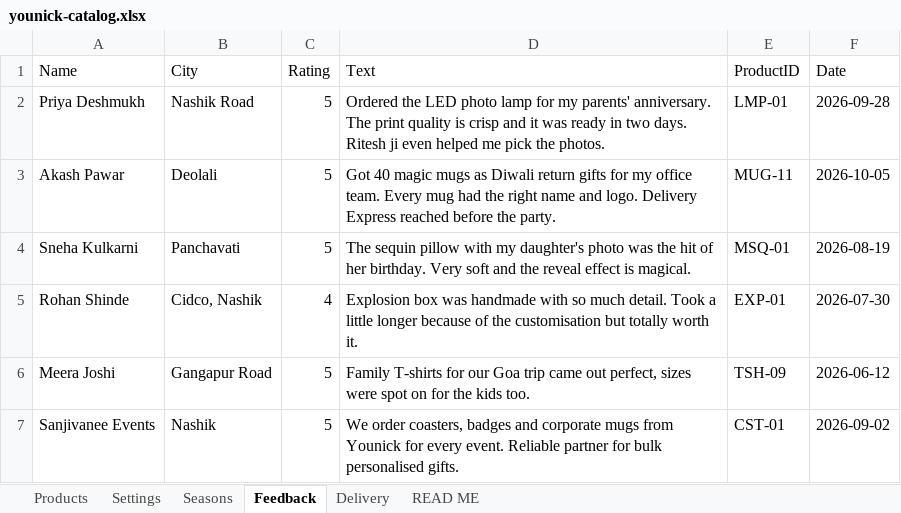
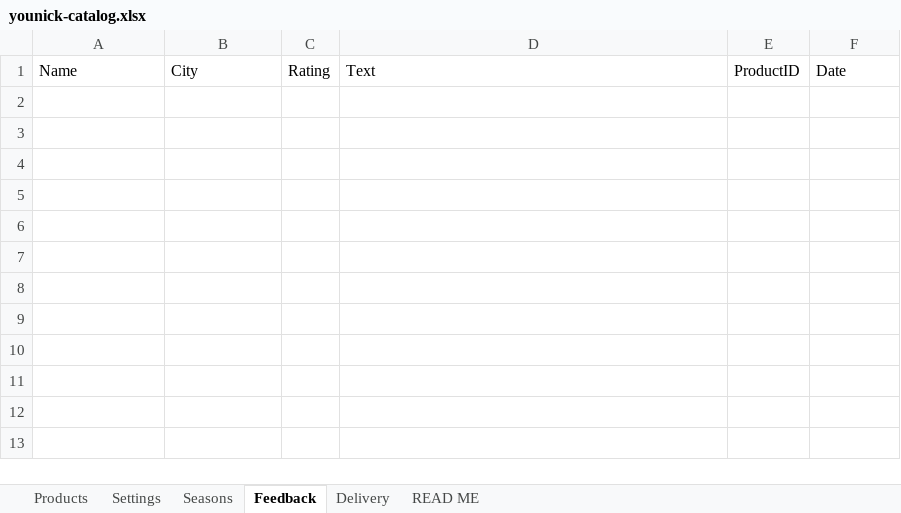
Before and after one commit to Harshal88s/btp., an Excel workbook: younick-marketplace/data/younick-catalog.xlsx, sheet Feedback, drawn as a sheet; values as stored, in another font and other column widths than the file's, no borders; the diff names each change by its address in the sheet, - before the commit and + after, or states it on an @@ line.

```diff
--- a/younick-marketplace/data/younick-catalog.xlsx (sheet Feedback)
+++ b/younick-marketplace/data/younick-catalog.xlsx (sheet Feedback)
-row 2: Priya Deshmukh | Nashik Road | 5 | Ordered the LED photo lamp for my parents' anniversary. The print quality is crisp and it was ready in two days. Ritesh ji even helped me pick the photos. | LMP-01 | 2026-09-28
-row 3: Akash Pawar | Deolali | 5 | Got 40 magic mugs as Diwali return gifts for my office team. Every mug had the right name and logo. Delivery Express reached before the party. | MUG-11 | 2026-10-05
-row 4: Sneha Kulkarni | Panchavati | 5 | The sequin pillow with my daughter's photo was the hit of her birthday. Very soft and the reveal effect is magical. | MSQ-01 | 2026-08-19
-row 5: Rohan Shinde | Cidco, Nashik | 4 | Explosion box was handmade with so much detail. Took a little longer because of the customisation but totally worth it. | EXP-01 | 2026-07-30
-row 6: Meera Joshi | Gangapur Road | 5 | Family T-shirts for our Goa trip came out perfect, sizes were spot on for the kids too. | TSH-09 | 2026-06-12
-row 7: Sanjivanee Events | Nashik | 5 | We order coasters, badges and corporate mugs from Younick for every event. Reliable partner for bulk personalised gifts. | CST-01 | 2026-09-02
```
Also changed, not shown: sheet Products, sheet Settings, sheet READ ME, sheet Delivery, sheet Seasons, 18 other files.
